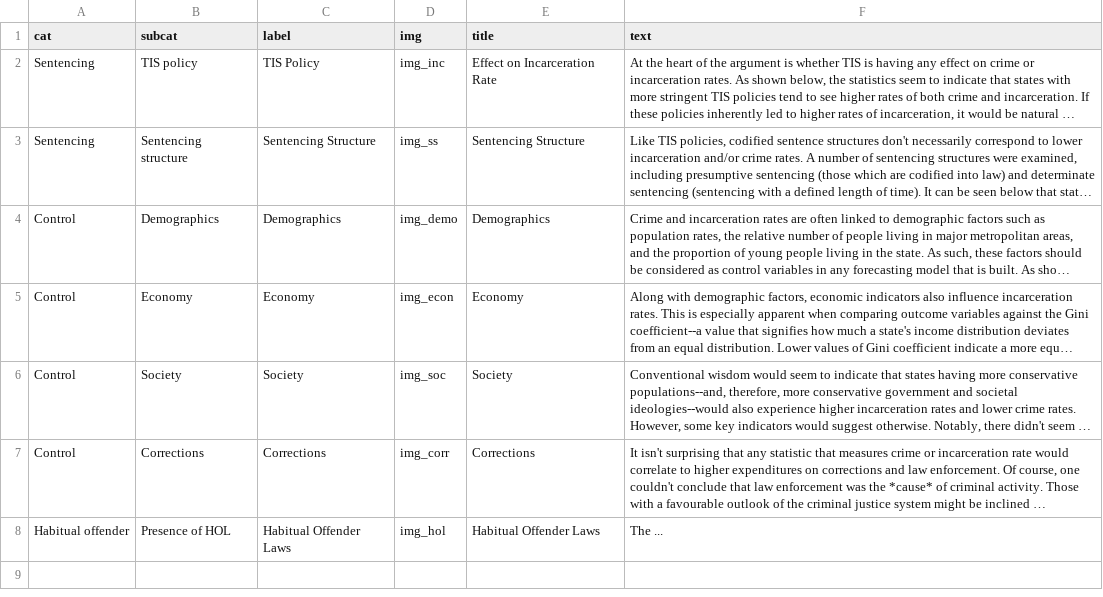
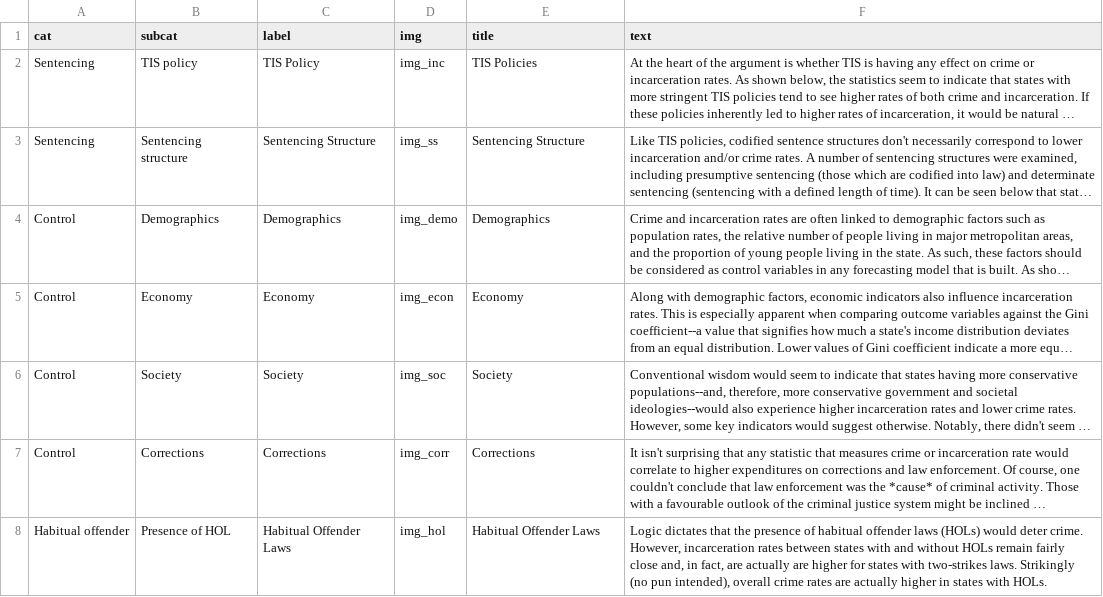
Before and after one commit to mmippolito/cuny_data608_final_project, a CSV file: data/cat.csv, drawn as a sheet; long unchanged cells end in …; the diff names each change by its address in the sheet, - before the commit and + after, or states it on an @@ line.

```diff
--- a/data/cat.csv
+++ b/data/cat.csv
-E2 (title): Effect on Incarceration Rate
+E2 (title): TIS Policies
-F8 (text): The ...
+F8 (text): Logic dictates that the presence of habitual offender laws (HOLs) would deter crime. However, incarceration rates between states with and without HOLs remain fairly close and, in fact, are actually are higher for states with two-strikes laws. Strikingly (no pun intended), overall crime rates are actually higher in states with HOLs.
```
Also changed, not shown: data/vars.tsv, 2 other files.
